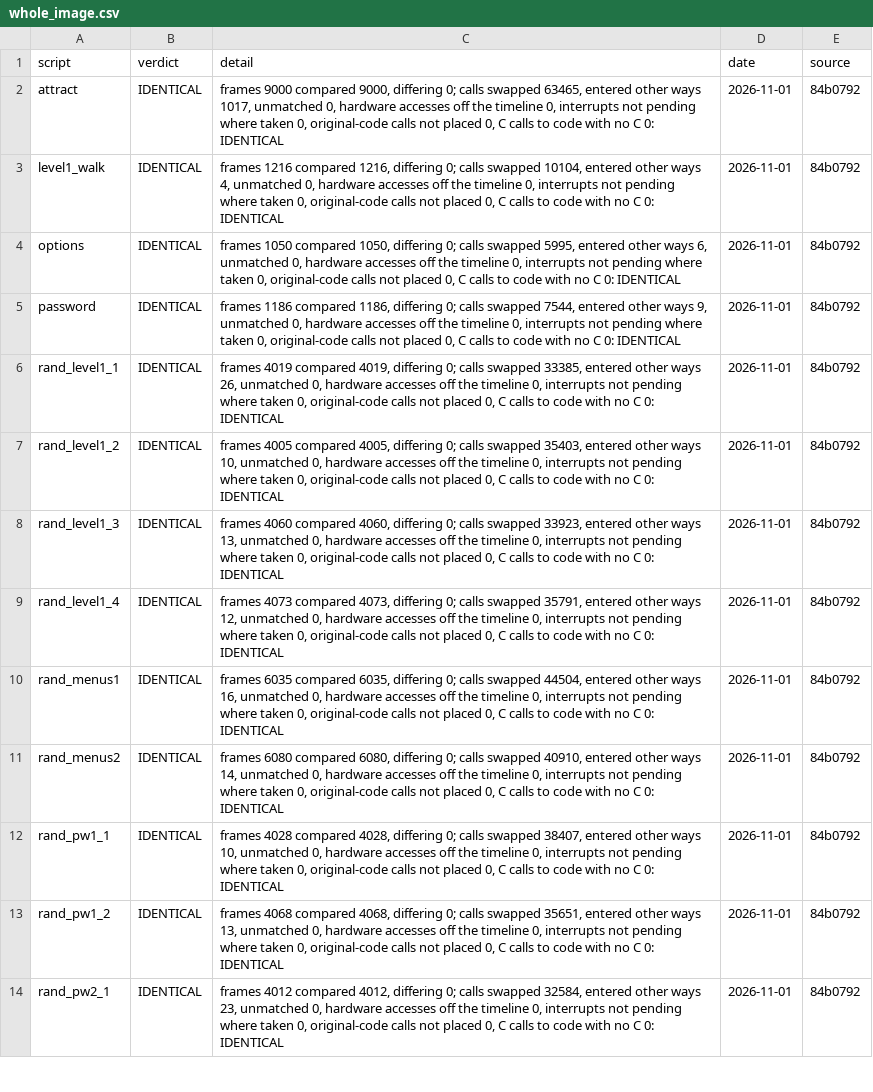
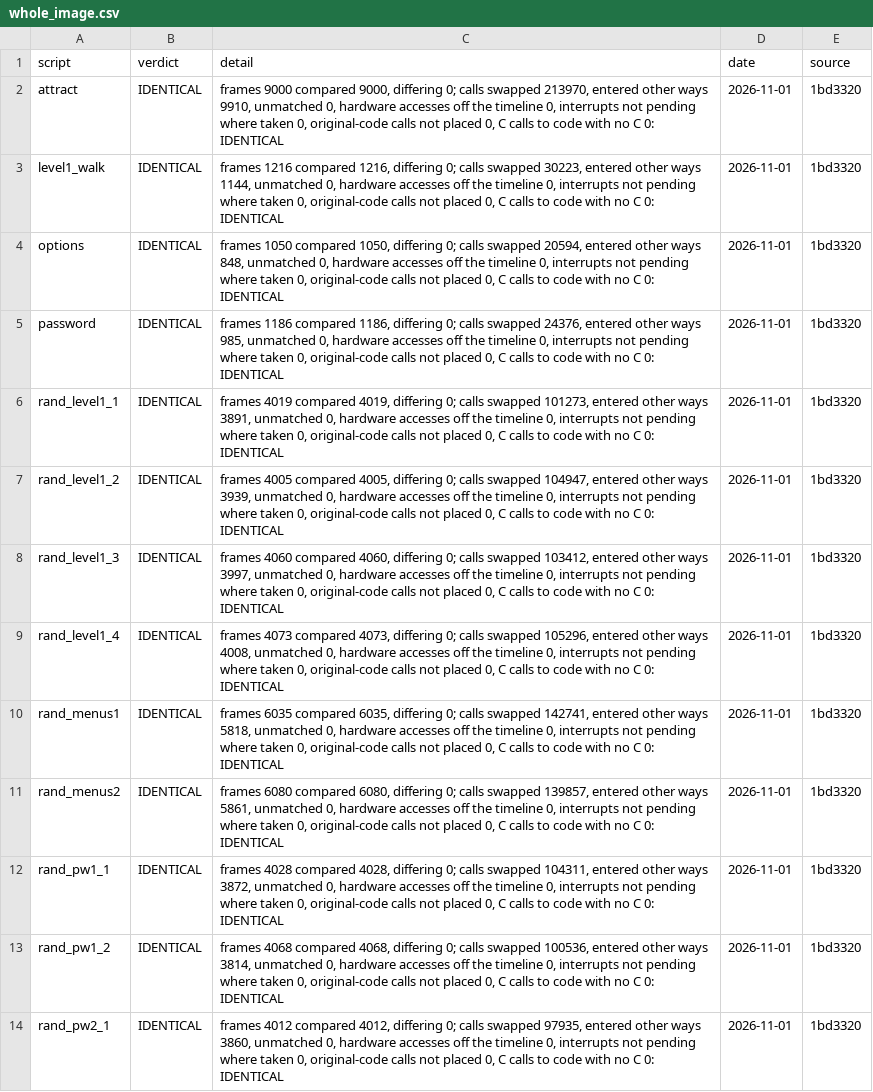
Before and after one commit to jeff-strutb/aladdinsvhc, a CSV file: config/aladdin/whole_image.csv, drawn as a sheet; only a part is shown; the diff covers the shown part only; the diff names each change by its address in the sheet, - before the commit and + after, or states it on an @@ line.

```diff
--- a/config/aladdin/whole_image.csv
+++ b/config/aladdin/whole_image.csv
-C2 (detail): …calls swapped 63465, entered other ways 1017, unmatched 0,…
+C2 (detail): …calls swapped 213970, entered other ways 9910, unmatched 0,…
-E2:E14 (source): 84b0792
+E2:E14 (source): 1bd3320
-C3 (detail): …calls swapped 10104, entered other ways 4, unmatched 0,…
+C3 (detail): …calls swapped 30223, entered other ways 1144, unmatched 0,…
-C4 (detail): …calls swapped 5995, entered other ways 6, unmatched 0,…
+C4 (detail): …calls swapped 20594, entered other ways 848, unmatched 0,…
-C5 (detail): …calls swapped 7544, entered other ways 9, unmatched 0,…
+C5 (detail): …calls swapped 24376, entered other ways 985, unmatched 0,…
-C6 (detail): …calls swapped 33385, entered other ways 26, unmatched 0,…
+C6 (detail): …calls swapped 101273, entered other ways 3891, unmatched 0,…
-C7 (detail): …calls swapped 35403, entered other ways 10, unmatched 0,…
+C7 (detail): …calls swapped 104947, entered other ways 3939, unmatched 0,…
-C8 (detail): …calls swapped 33923, entered other ways 13, unmatched 0,…
+C8 (detail): …calls swapped 103412, entered other ways 3997, unmatched 0,…
-C9 (detail): …calls swapped 35791, entered other ways 12, unmatched 0,…
+C9 (detail): …calls swapped 105296, entered other ways 4008, unmatched 0,…
-C10 (detail): …calls swapped 44504, entered other ways 16, unmatched 0,…
+C10 (detail): …calls swapped 142741, entered other ways 5818, unmatched 0,…
-C11 (detail): …calls swapped 40910, entered other ways 14, unmatched 0,…
+C11 (detail): …calls swapped 139857, entered other ways 5861, unmatched 0,…
-C12 (detail): …calls swapped 38407, entered other ways 10, unmatched 0,…
+C12 (detail): …calls swapped 104311, entered other ways 3872, unmatched 0,…
-C13 (detail): …calls swapped 35651, entered other ways 13, unmatched 0,…
+C13 (detail): …calls swapped 100536, entered other ways 3814, unmatched 0,…
-C14 (detail): …calls swapped 32584, entered other ways 23, unmatched 0,…
+C14 (detail): …calls swapped 97935, entered other ways 3860, unmatched 0,…
```
Also changed, not shown: 23 edited cells elsewhere in this file, config/aladdin/t3_live.csv, 2 other files.
